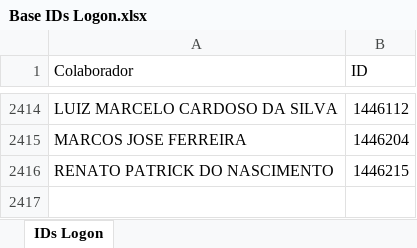
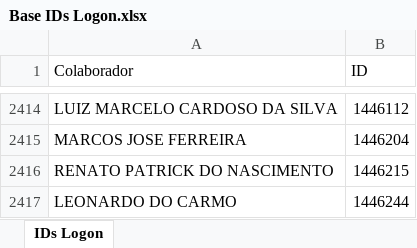
Before and after one commit to Bruna-gzr/dashboard-skap, an Excel workbook: data/Base IDs Logon.xlsx, sheet IDs Logon, drawn as a sheet; only a part is shown, gaps mark what is left out; values as stored, in another font and other column widths than the file's, no borders; the diff names each change by its address in the sheet, - before the commit and + after, or states it on an @@ line.

```diff
--- a/data/Base IDs Logon.xlsx (sheet IDs Logon)
+++ b/data/Base IDs Logon.xlsx (sheet IDs Logon)
+row 2417: LEONARDO DO CARMO | 1446244
```
Also changed, not shown: data/Acomp novos.xlsx, data/Base colaboradores ativos.xlsx, 4 other files.
